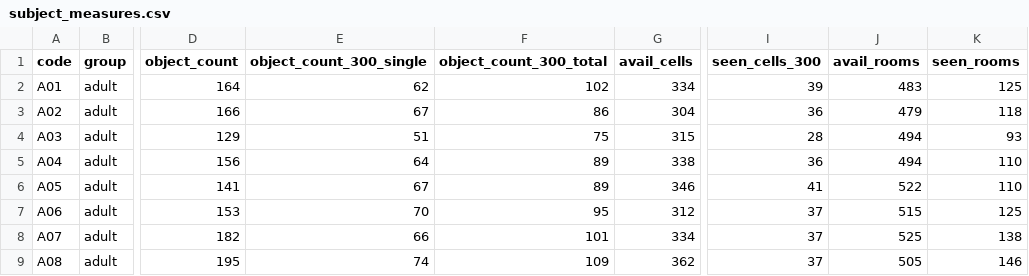
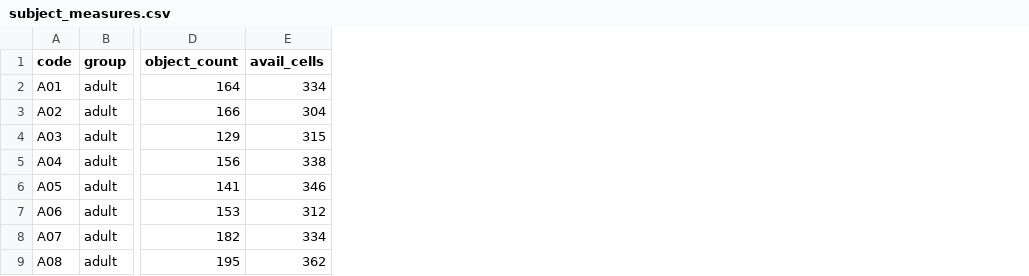
Before and after one commit to QQ-Wan/eye-kea-exploration, a CSV file: data/subject_measures.csv, drawn as a sheet; only a part is shown, gaps mark what is left out; the diff names each change by its address in the sheet, - before the commit and + after, or states it on an @@ line.

Commit message:
Report only the software fixation criterion and the grid-cell object measure
Remove the 300 ms and room-level object measures from processing, the shared data and
the analyses (03_object_measures.py), and refit the figure age lines with the outlier rule
used for the age effects (excluded children shown as open circles).

```diff
--- a/data/subject_measures.csv
+++ b/data/subject_measures.csv
-column E (object_count_300_single), rows 2-9: 62 | 67 | 51 | 64 | 67 | 70 | 66 | 74
-column F (object_count_300_total), rows 2-9: 102 | 86 | 75 | 89 | 89 | 95 | 101 | 109
-column I (seen_cells_300), rows 2-9: 39 | 36 | 28 | 36 | 41 | 37 | 37 | 37
-column J (avail_rooms), rows 2-9: 483 | 479 | 494 | 494 | 522 | 515 | 525 | 505
-column K (seen_rooms), rows 2-9: 125 | 118 | 93 | 110 | 110 | 125 | 138 | 146
```
Also changed, not shown: 17 other files.
